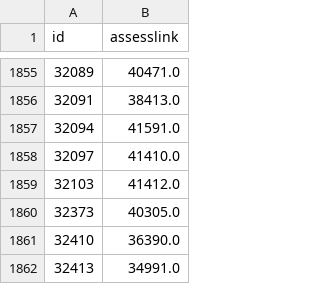
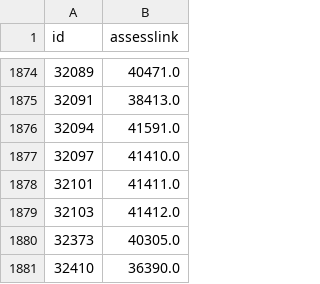
Before and after one commit to ccd-smu/ccd-smu.github.io, a CSV file: assesslinkint.csv, drawn as a sheet; only a part is shown, gaps mark what is left out; the shorter side is filled out with more unchanged rows; the diff covers the shown part only; the diff names each change by its address in the sheet, - before the commit and + after, or states it on an @@ line.

```diff
--- a/assesslinkint.csv
+++ b/assesslinkint.csv
+row 1878: 32101 | 41411.0
```
Also changed, not shown: 20 added rows and 1 removed row elsewhere in this file.
